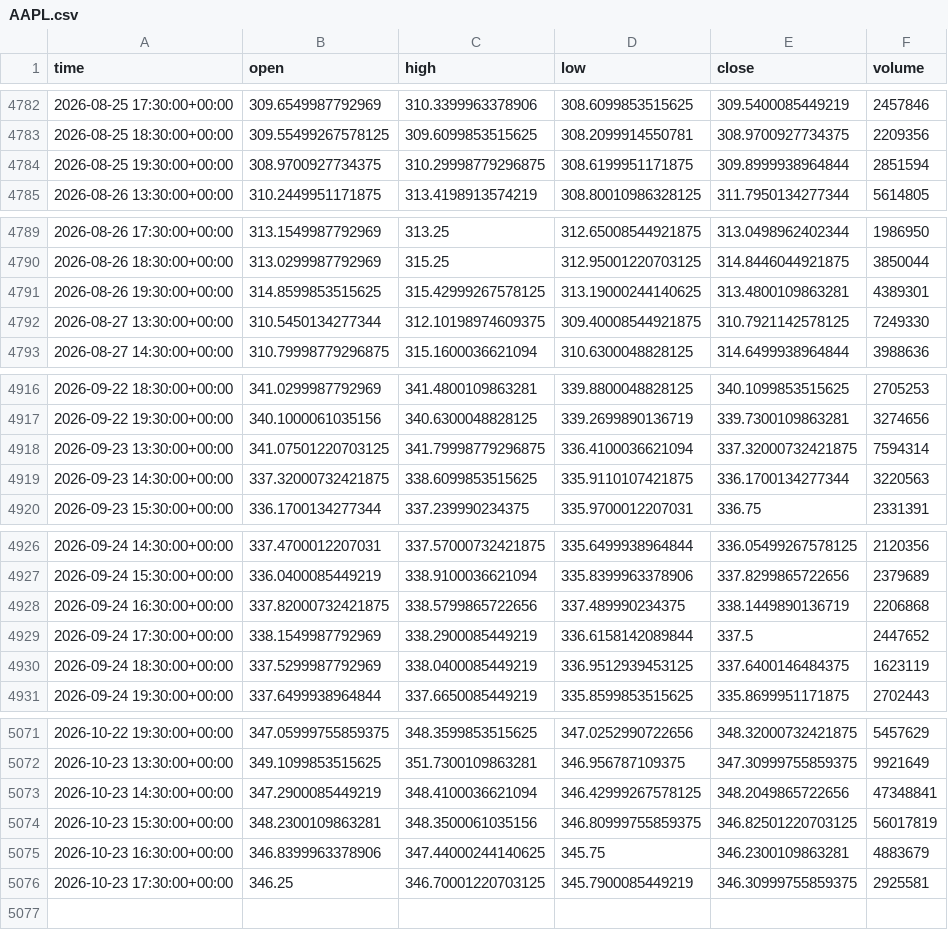
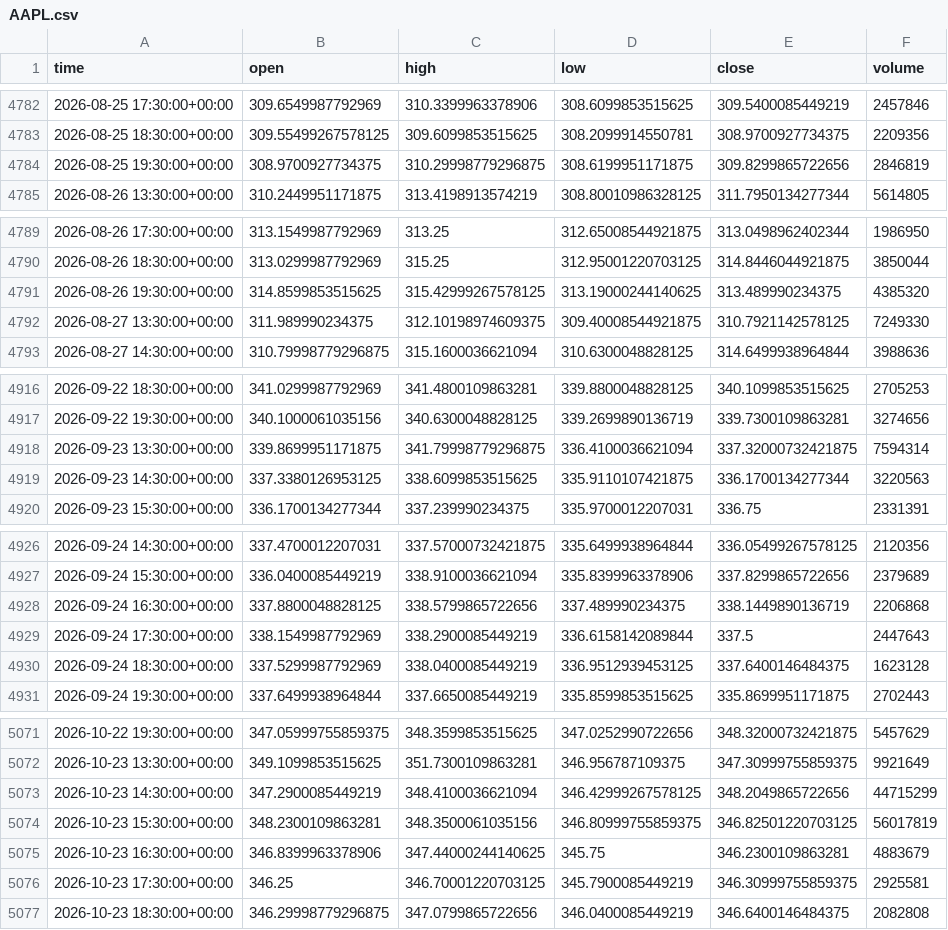
Before and after one commit to jaysantmyer-spec/ai-trader, a CSV file: data/bars/AAPL.csv, drawn as a sheet; only a part is shown, gaps mark what is left out; the diff covers the shown part only.

```diff
--- a/data/bars/AAPL.csv
+++ b/data/bars/AAPL.csv
@@ -4783,3 +4783,3 @@ time,open,high,low,close,volume
 2026-08-25 18:30:00+00:00,309.55499267578125,309.6099853515625,308.2099914550781,308.9700927734375,2209356
-2026-08-25 19:30:00+00:00,308.9700927734375,310.29998779296875,308.6199951171875,309.8999938964844,2851594
+2026-08-25 19:30:00+00:00,308.9700927734375,310.29998779296875,308.6199951171875,309.8299865722656,2846819
 2026-08-26 13:30:00+00:00,310.2449951171875,313.4198913574219,308.80010986328125,311.7950134277344,5614805
@@ -4790,4 +4790,4 @@ time,open,high,low,close,volume
 2026-08-26 18:30:00+00:00,313.0299987792969,315.25,312.95001220703125,314.8446044921875,3850044
-2026-08-26 19:30:00+00:00,314.8599853515625,315.42999267578125,313.19000244140625,313.4800109863281,4389301
-2026-08-27 13:30:00+00:00,310.5450134277344,312.10198974609375,309.40008544921875,310.7921142578125,7249330
+2026-08-26 19:30:00+00:00,314.8599853515625,315.42999267578125,313.19000244140625,313.489990234375,4385320
+2026-08-27 13:30:00+00:00,311.989990234375,312.10198974609375,309.40008544921875,310.7921142578125,7249330
 2026-08-27 14:30:00+00:00,310.79998779296875,315.1600036621094,310.6300048828125,314.6499938964844,3988636
@@ -4917,4 +4917,4 @@ time,open,high,low,close,volume
 2026-09-22 19:30:00+00:00,340.1000061035156,340.6300048828125,339.2699890136719,339.7300109863281,3274656
-2026-09-23 13:30:00+00:00,341.07501220703125,341.79998779296875,336.4100036621094,337.32000732421875,7594314
-2026-09-23 14:30:00+00:00,337.32000732421875,338.6099853515625,335.9110107421875,336.1700134277344,3220563
+2026-09-23 13:30:00+00:00,339.8699951171875,341.79998779296875,336.4100036621094,337.32000732421875,7594314
+2026-09-23 14:30:00+00:00,337.3380126953125,338.6099853515625,335.9110107421875,336.1700134277344,3220563
 2026-09-23 15:30:00+00:00,336.1700134277344,337.239990234375,335.9700012207031,336.75,2331391
@@ -4927,5 +4927,5 @@ time,open,high,low,close,volume
 2026-09-24 15:30:00+00:00,336.0400085449219,338.9100036621094,335.8399963378906,337.8299865722656,2379689
-2026-09-24 16:30:00+00:00,337.82000732421875,338.5799865722656,337.489990234375,338.1449890136719,2206868
-2026-09-24 17:30:00+00:00,338.1549987792969,338.2900085449219,336.6158142089844,337.5,2447652
-2026-09-24 18:30:00+00:00,337.5299987792969,338.0400085449219,336.9512939453125,337.6400146484375,1623119
+2026-09-24 16:30:00+00:00,337.8800048828125,338.5799865722656,337.489990234375,338.1449890136719,2206868
+2026-09-24 17:30:00+00:00,338.1549987792969,338.2900085449219,336.6158142089844,337.5,2447643
+2026-09-24 18:30:00+00:00,337.5299987792969,338.0400085449219,336.9512939453125,337.6400146484375,1623128
 2026-09-24 19:30:00+00:00,337.6499938964844,337.6650085449219,335.8599853515625,335.8699951171875,2702443
@@ -5072,3 +5072,3 @@ time,open,high,low,close,volume
 2026-10-23 13:30:00+00:00,349.1099853515625,351.7300109863281,346.956787109375,347.30999755859375,9921649
-2026-10-23 14:30:00+00:00,347.2900085449219,348.4100036621094,346.42999267578125,348.2049865722656,47348841
+2026-10-23 14:30:00+00:00,347.2900085449219,348.4100036621094,346.42999267578125,348.2049865722656,44715299
 2026-10-23 15:30:00+00:00,348.2300109863281,348.3500061035156,346.80999755859375,346.82501220703125,56017819
@@ -5076 +5076,2 @@ time,open,high,low,close,volume
 2026-10-23 17:30:00+00:00,346.25,346.70001220703125,345.7900085449219,346.30999755859375,2925581
+2026-10-23 18:30:00+00:00,346.29998779296875,347.0799865722656,346.0400085449219,346.6400146484375,2082808
```
Also changed, not shown: 7 edited cells elsewhere in this file, data/bars/AMD.csv, data/bars/META.csv, 16 other files.
